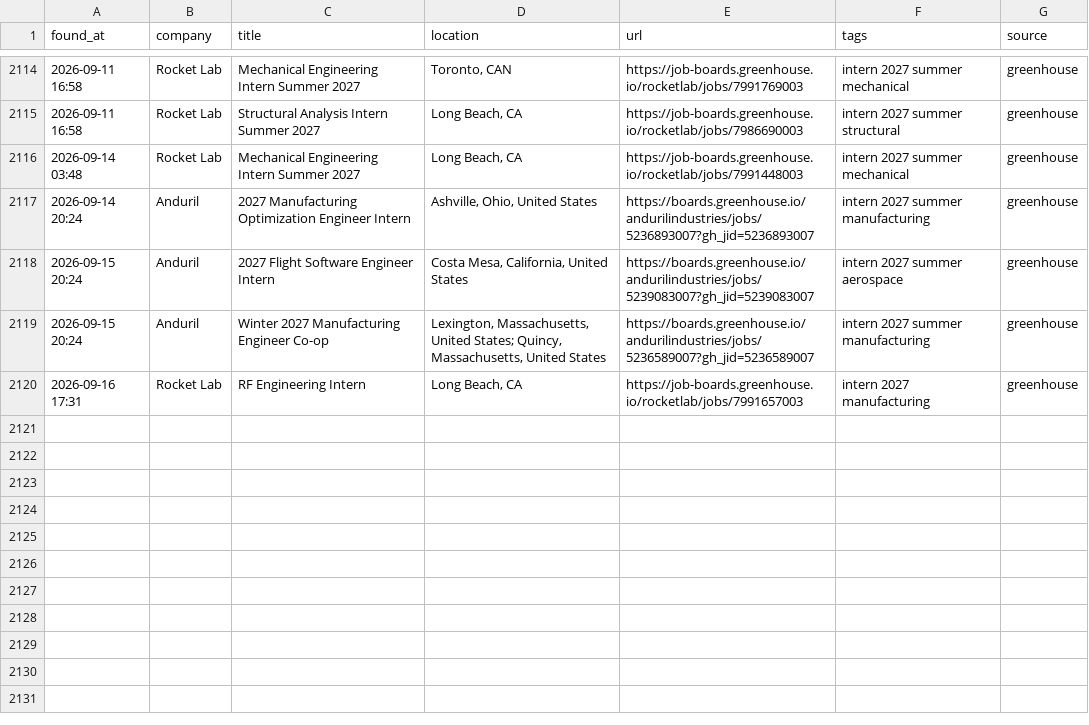
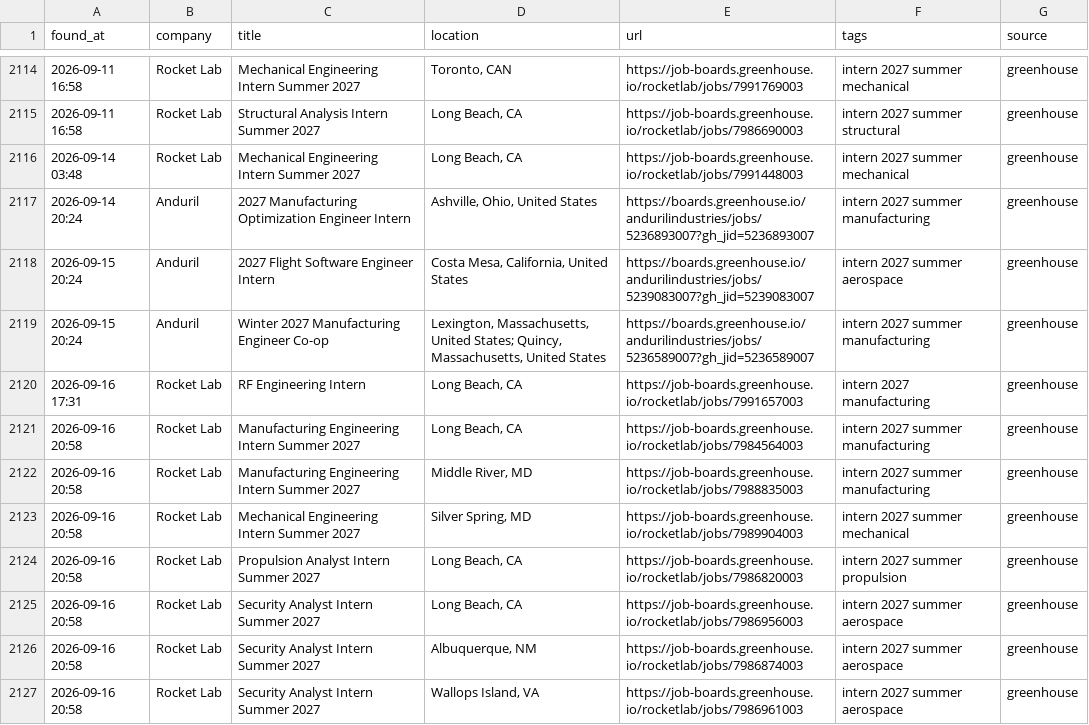
Before and after one commit to anshpatel8014-dotcom/internships, a CSV file: all_matches.csv, drawn as a sheet; only a part is shown, gaps mark what is left out.

```diff
--- a/all_matches.csv
+++ b/all_matches.csv
@@ -2120 +2120,8 @@ found_at,company,title,location,url,tags,source
 2026-09-16 17:31,Rocket Lab,RF Engineering Intern,"Long Beach, CA",https://job-boards.greenhouse.io/rocketlab/jobs/7991657003,intern 2027 manufacturing,greenhouse
+2026-09-16 20:58,Rocket Lab,Manufacturing Engineering Intern Summer 2027,"Long Beach, CA",https://job-boards.greenhouse.io/rocketlab/jobs/7984564003,intern 2027 summer manufacturing,greenhouse
+2026-09-16 20:58,Rocket Lab,Manufacturing Engineering Intern Summer 2027,"Middle River, MD",https://job-boards.greenhouse.io/rocketlab/jobs/7988835003,intern 2027 summer manufacturing,greenhouse
+2026-09-16 20:58,Rocket Lab,Mechanical Engineering Intern Summer 2027,"Silver Spring, MD",https://job-boards.greenhouse.io/rocketlab/jobs/7989904003,intern 2027 summer mechanical,greenhouse
+2026-09-16 20:58,Rocket Lab,Propulsion Analyst Intern Summer 2027,"Long Beach, CA",https://job-boards.greenhouse.io/rocketlab/jobs/7986820003,intern 2027 summer propulsion,greenhouse
+2026-09-16 20:58,Rocket Lab,Security Analyst Intern Summer 2027,"Long Beach, CA",https://job-boards.greenhouse.io/rocketlab/jobs/7986956003,intern 2027 summer aerospace,greenhouse
+2026-09-16 20:58,Rocket Lab,Security Analyst Intern Summer 2027,"Albuquerque, NM",https://job-boards.greenhouse.io/rocketlab/jobs/7986874003,intern 2027 summer aerospace,greenhouse
+2026-09-16 20:58,Rocket Lab,Security Analyst Intern Summer 2027,"Wallops Island, VA",https://job-boards.greenhouse.io/rocketlab/jobs/7986961003,intern 2027 summer aerospace,greenhouse
```
Also changed, not shown: 2 other files.
